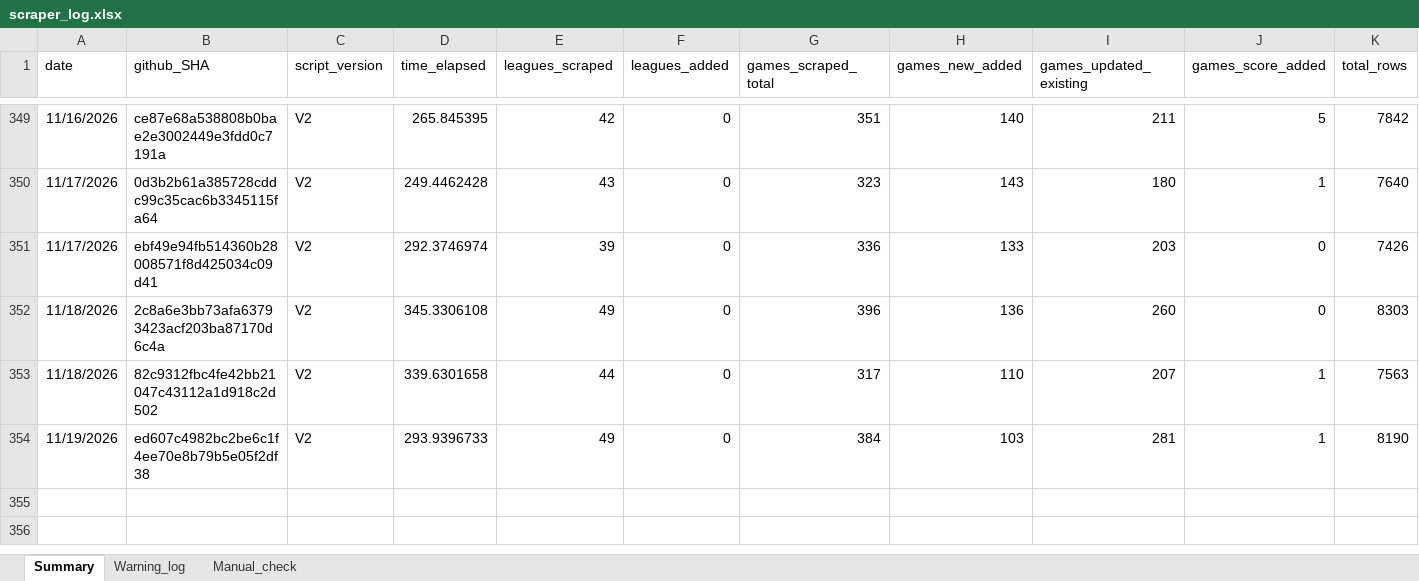
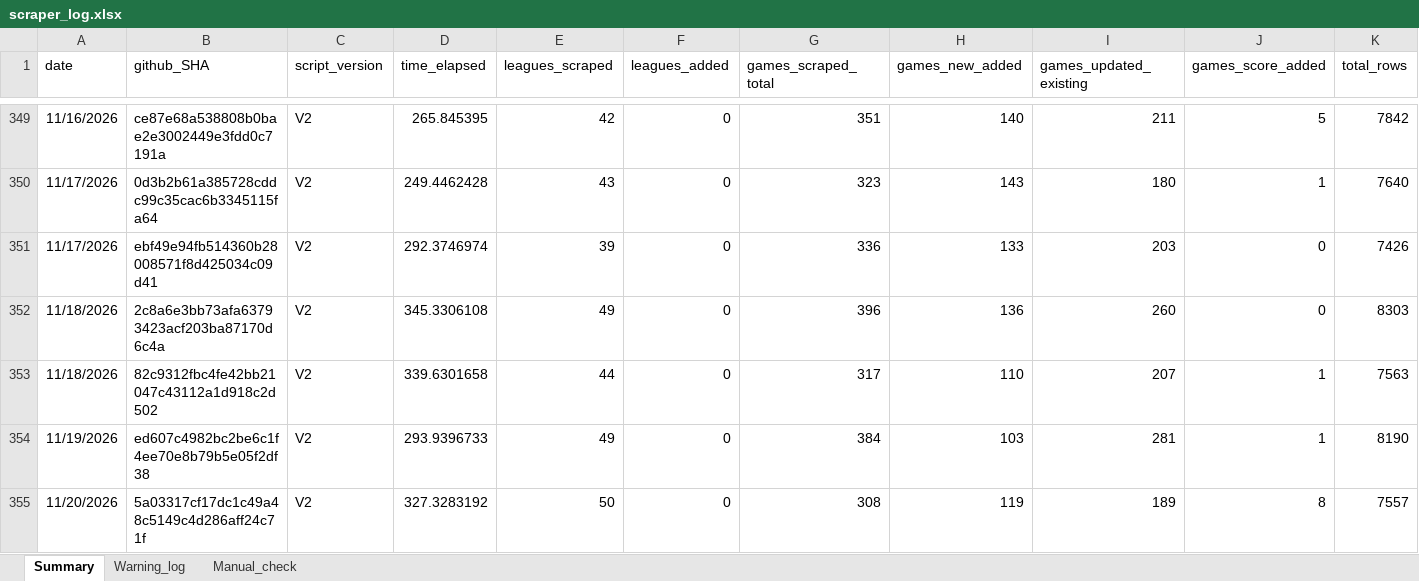
Before and after one commit to Auketas/football_betting, an Excel workbook: data/log/scraper_log.xlsx, sheet Summary, drawn as a sheet; only a part is shown, gaps mark what is left out; values as stored, in another font and other column widths than the file's, no borders; rows hold the shown columns only; the diff names each change by its address in the sheet, - before the commit and + after, or states it on an @@ line.

```diff
--- a/data/log/scraper_log.xlsx (sheet Summary)
+++ b/data/log/scraper_log.xlsx (sheet Summary)
+row 355: 11/20/2026 | 5a03317cf17dc1c49a48c5149c4d286aff24c71f | V2 | 327.3283192 | 50 | 0 | 308 | 119 | 189 | 8 | 7557
```
Also changed, not shown: 35 other files.
